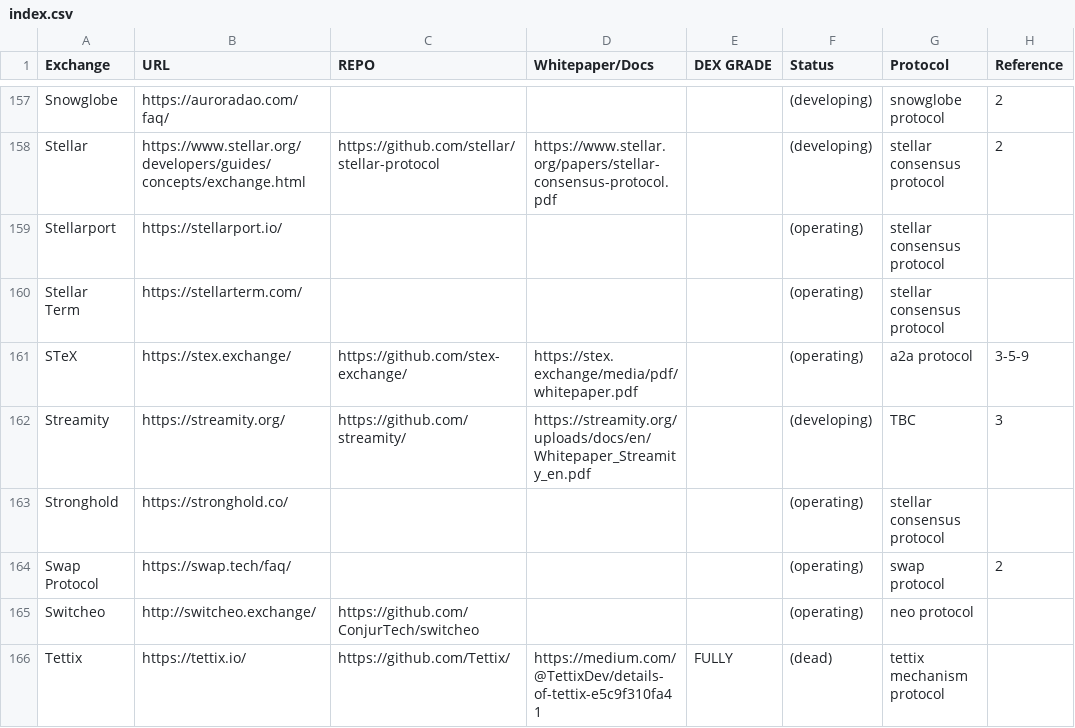
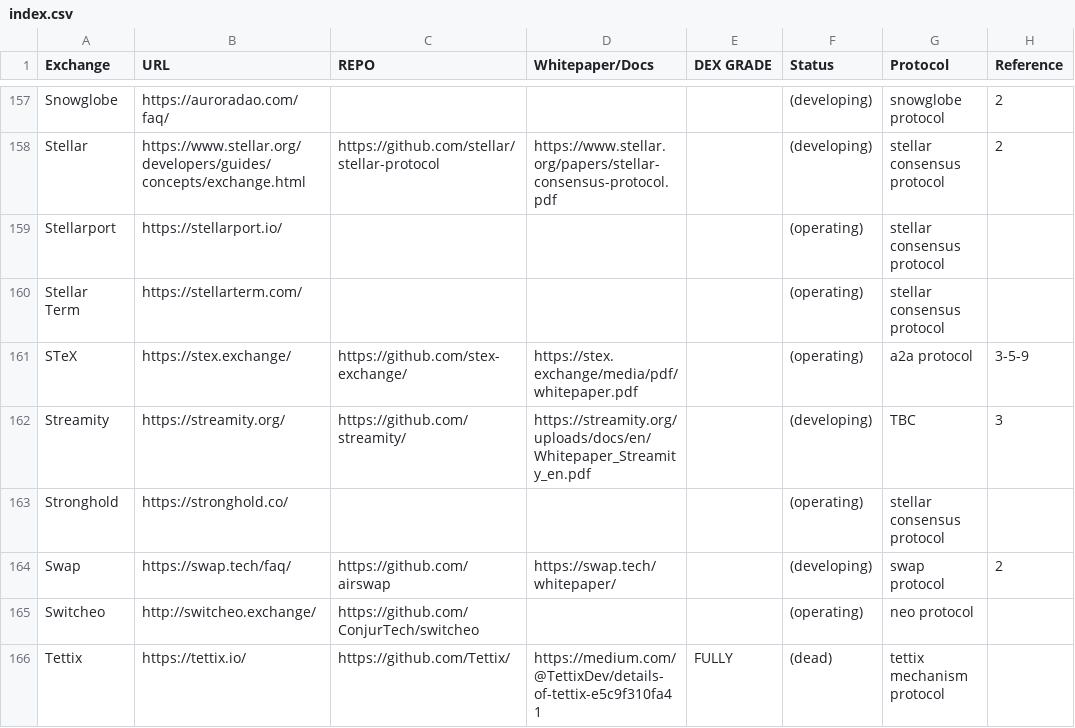
Before and after one commit to eliooses/BTCards, a CSV file: index.csv, drawn as a sheet; only a part is shown, gaps mark what is left out.

Commit message:
Swap protocol updated

```diff
--- a/index.csv
+++ b/index.csv
@@ -163,3 +163,3 @@ Streamity, https://streamity.org/, https://github.com/streamity/, https://stream
 Stronghold, https://stronghold.co/, , , , (operating), stellar consensus protocol,
-Swap Protocol, https://swap.tech/faq/, , , , (operating), swap protocol, 2
+Swap, https://swap.tech/faq/, https://github.com/airswap, https://swap.tech/whitepaper/, , (developing), swap protocol, 2
 Switcheo, http://switcheo.exchange/, https://github.com/ConjurTech/switcheo, , , (operating), neo protocol,
```
Also changed, not shown: 1 other file.
